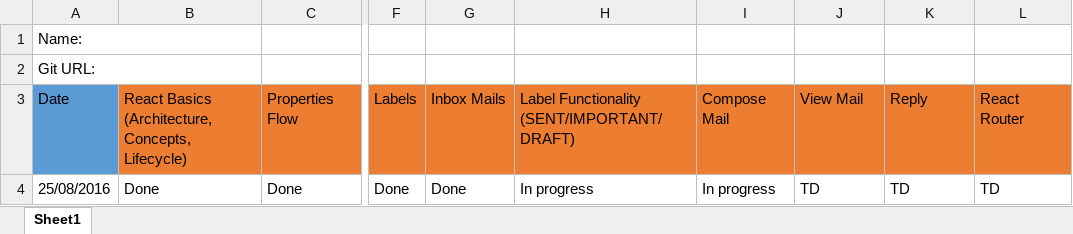
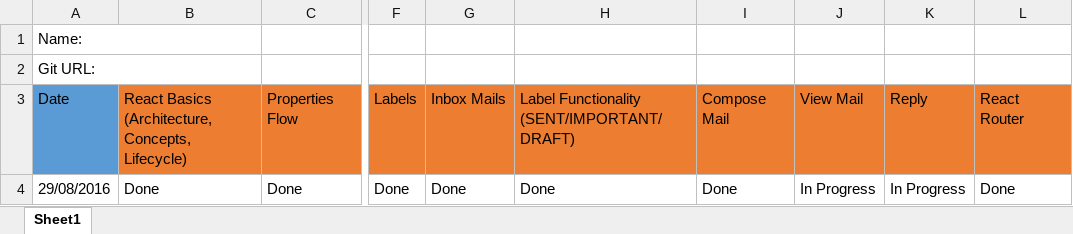
Before and after one commit to rajeshs97/react-assignments, an Excel workbook: Wave 5_React_Tracker_(Rajesh.S).xlsx, sheet Sheet1, drawn as a sheet; only a part is shown, gaps mark what is left out; values as stored, in another font and other column widths than the file's, no borders; the diff names each change by its address in the sheet, - before the commit and + after, or states it on an @@ line.

```diff
--- a/Wave 5_React_Tracker_(Rajesh.S).xlsx (sheet Sheet1)
+++ b/Wave 5_React_Tracker_(Rajesh.S).xlsx (sheet Sheet1)
-A4: 25/08/2016
+A4: 29/08/2016
-H4: In progress
+H4: Done
-I4: In progress
+I4: Done
-J4: TD
+J4: In Progress
-K4: TD
+K4: In Progress
-L4: TD
+L4: Done
```
Also changed, not shown: 35 other files.
